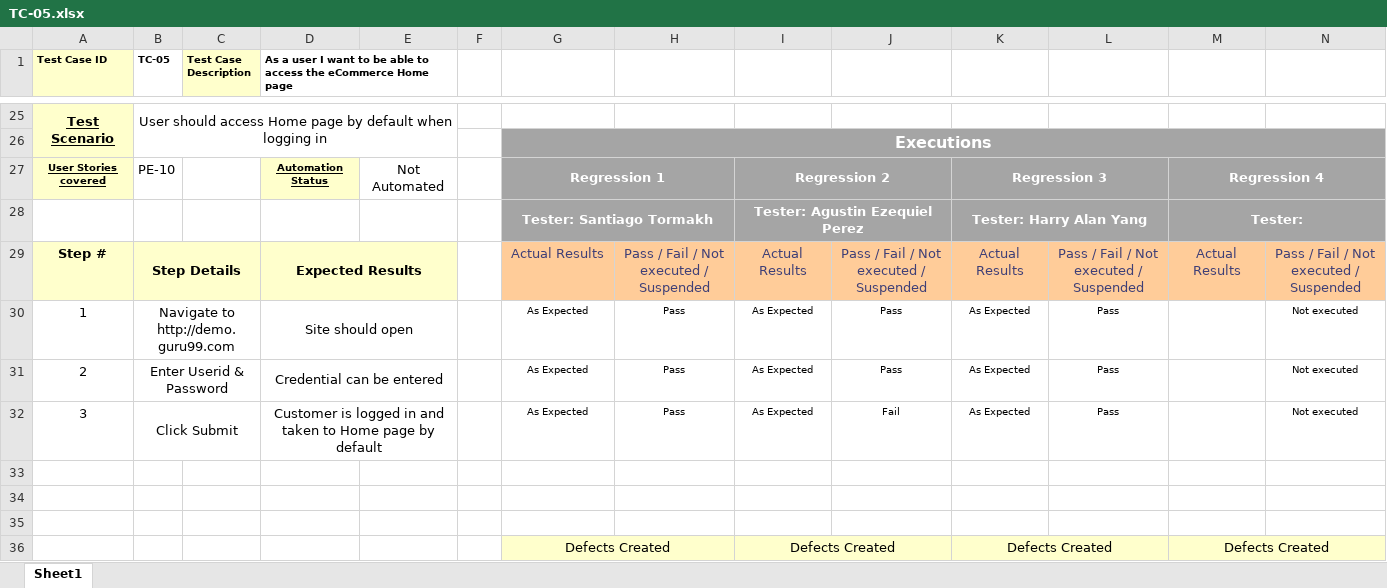
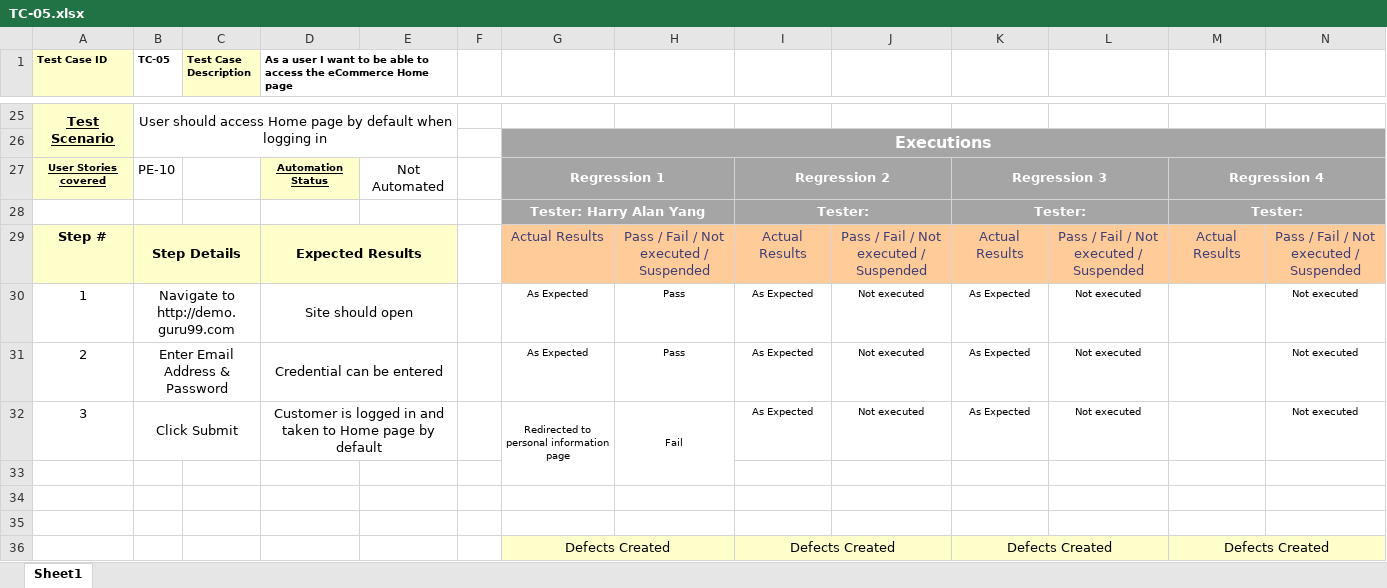
Before and after one commit to stormakh/TestingAplicaciones-JALI-TPO, an Excel workbook: test_cases/TC-05.xlsx, sheet Sheet1, drawn as a sheet; only a part is shown, gaps mark what is left out; values as stored, in another font and other column widths than the file's, no borders; charts and pictures not drawn; removed rows and columns are numbered as before the commit, all else as after; the diff covers the shown part only; the diff names each change by its address in the sheet, - before the commit and + after, or states it on an @@ line.

Commit message:
Updated to Version 1.2
Added Execution entries, Defect (DF-02) and Fixed some Wording.

```diff
--- a/test_cases/TC-05.xlsx (sheet Sheet1)
+++ b/test_cases/TC-05.xlsx (sheet Sheet1)
-row 28:  |  |  |  |  |  | Tester: Santiago Tormakh |  | Tester: Agustin Ezequiel Perez |  | Tester: Harry Alan Yang |  | Tester:
+row 28:  |  |  |  |  |  | Tester: Harry Alan Yang |  | Tester: |  | Tester: |  | Tester:
-J30:J31: Pass
+J30:J31: Not executed
-L30:L32: Pass
+L30:L32: Not executed
-B31 (TC-05): Enter Userid & Password
+B31 (TC-05): Enter Email Address & Password
-G32: As Expected
+G32: Redirected to personal information page
+G32:G33 merged
-H32: Pass
+H32: Fail
+H32:H33 merged
-J32: Fail
+J32: Not executed
```
Also changed, not shown: 4 added rows, 3 removed rows, 15 edited cells and merged cells elsewhere in this sheet, charts or pictures.
